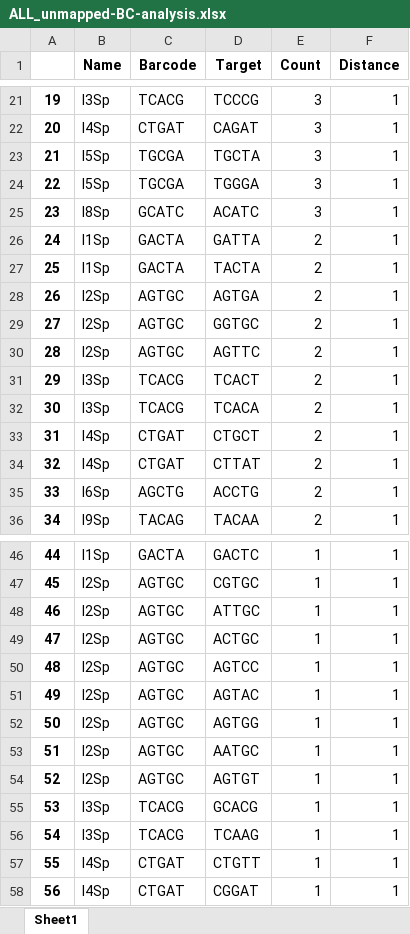
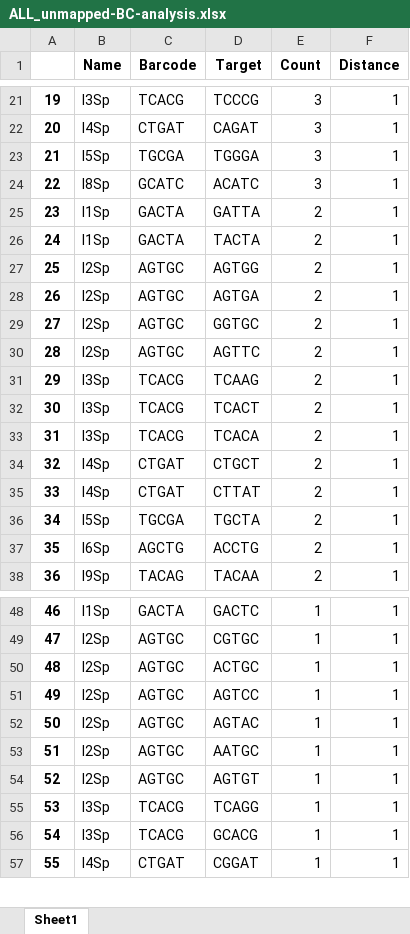
Before and after one commit to krdav/tRNA-charge-seq, an Excel workbook: projects/tRNAseq_third-gen/data/BC_split/BC_analysis/ALL_unmapped-BC-analysis.xlsx, sheet Sheet1, drawn as a sheet; only a part is shown, gaps mark what is left out; values as stored, in another font and other column widths than the file's, no borders; removed rows and columns are numbered as before the commit, all else as after; the diff covers the shown part only; the diff names each change by its address in the sheet, - before the commit and + after, or states it on an @@ line.

```diff
--- a/projects/tRNAseq_third-gen/data/BC_split/BC_analysis/ALL_unmapped-BC-analysis.xlsx (sheet Sheet1)
+++ b/projects/tRNAseq_third-gen/data/BC_split/BC_analysis/ALL_unmapped-BC-analysis.xlsx (sheet Sheet1)
-row 23: 21 | l5Sp | TGCGA | TGCTA | 3 | 1
@@ column A renumbered from row 23 down @@
+row 27: 25 | l2Sp | AGTGC | AGTGG | 2 | 1
+row 31: 29 | l3Sp | TCACG | TCAAG | 2 | 1
+row 36: 34 | l5Sp | TGCGA | TGCTA | 2 | 1
-row 48: 46 | l2Sp | AGTGC | ATTGC | 1 | 1
-row 52: 50 | l2Sp | AGTGC | AGTGG | 1 | 1
+row 55: 53 | l3Sp | TCACG | TCAGG | 1 | 1
-row 56: 54 | l3Sp | TCACG | TCAAG | 1 | 1
-row 57: 55 | l4Sp | CTGAT | CTGTT | 1 | 1
```
Also changed, not shown: 2 added rows and 10 edited cells elsewhere in this sheet, projects/tRNAseq_third-gen/data/BC_split/BC_analysis/D501-D701_unmapped-BC-analysis.xlsx, projects/tRNAseq_third-gen/data/BC_split/BC_analysis/D501-D702_unmapped-BC-analysis.xlsx, 17 other files.
